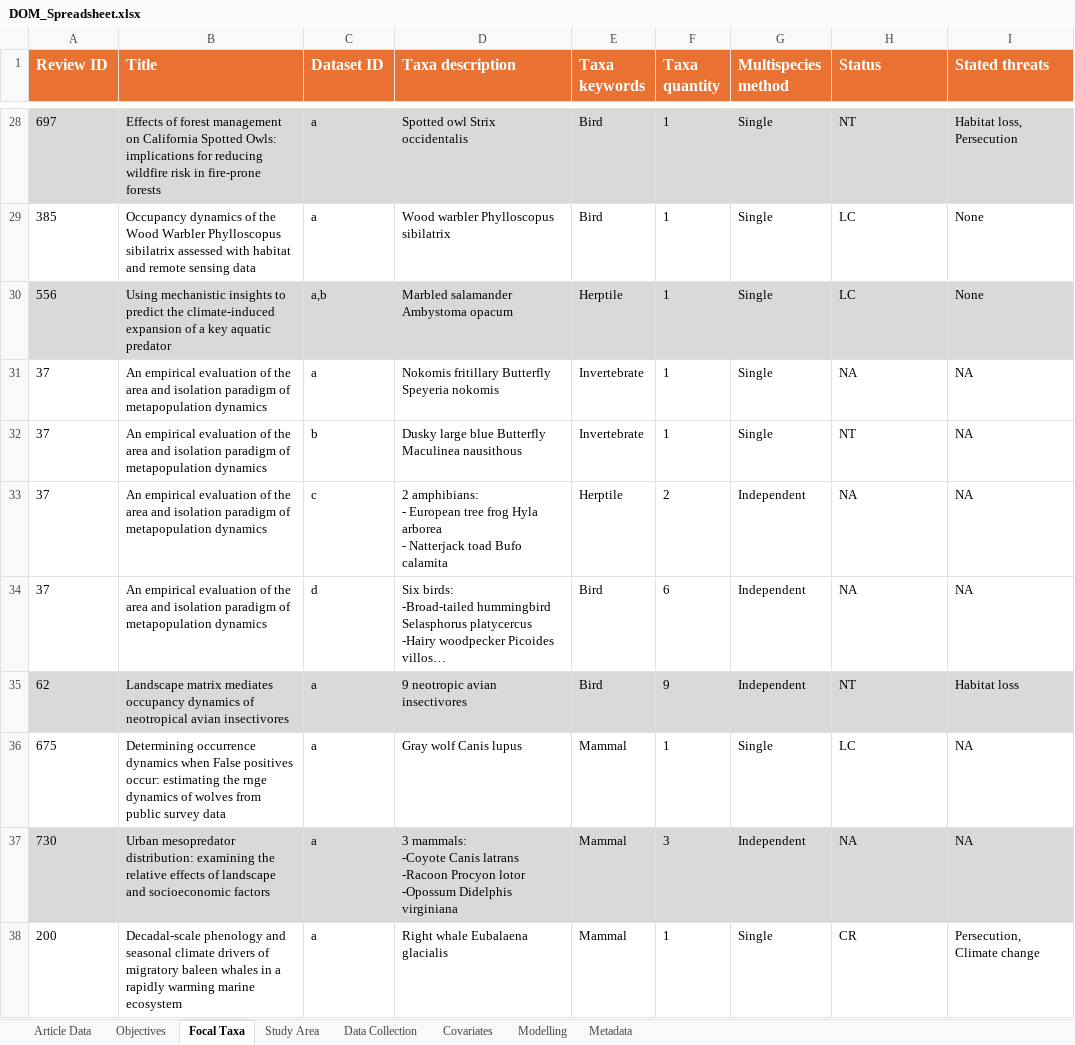
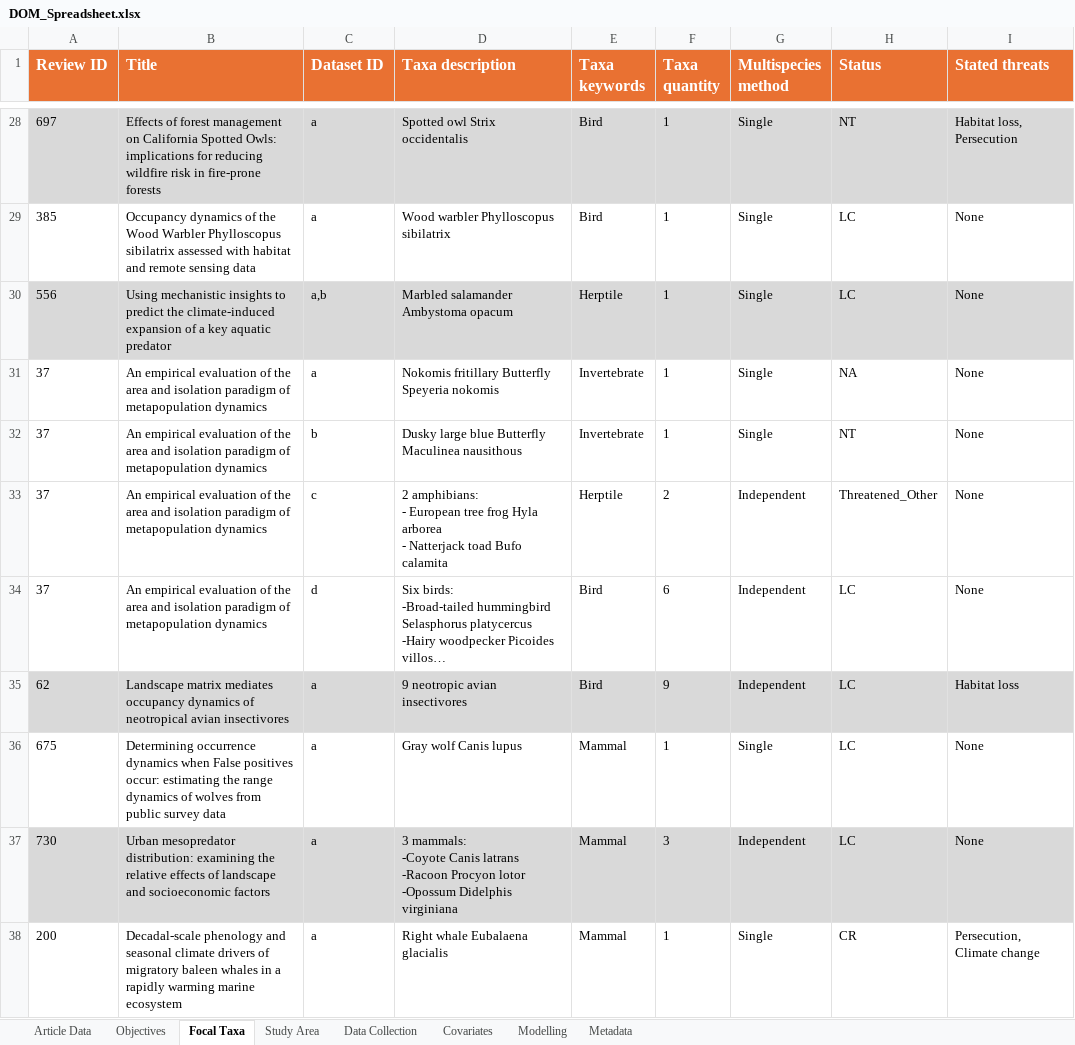
Before and after one commit to SaoirseKelleher/DOM_Review, an Excel workbook: Spreadsheets/DOM_Spreadsheet.xlsx, sheet Focal Taxa, drawn as a sheet; only a part is shown, gaps mark what is left out; long unchanged cells end in …; values as stored, in another font and other column widths than the file's, no borders; the diff covers the shown part only; the diff names each change by its address in the sheet, - before the commit and + after, or states it on an @@ line.

```diff
--- a/Spreadsheets/DOM_Spreadsheet.xlsx (sheet Focal Taxa)
+++ b/Spreadsheets/DOM_Spreadsheet.xlsx (sheet Focal Taxa)
-I31:I34 (Stated threats): NA
+I31:I34 (Stated threats): None
-H33 (Status): NA
+H33 (Status): Threatened_Other
-H34 (Status): NA
+H34 (Status): LC
-H35 (Status): NT
+H35 (Status): LC
-B36 (Title): …estimating the rnge dynamics of…
+B36 (Title): …estimating the range dynamics of…
-I36:I37 (Stated threats): NA
+I36:I37 (Stated threats): None
-H37 (Status): NA
+H37 (Status): LC
```
Also changed, not shown: 6 edited cells elsewhere in this sheet, sheet Data Collection, sheet Objectives, sheet Covariates, sheet Article Data, sheet Modelling, sheet Study Area, 1 other file.
